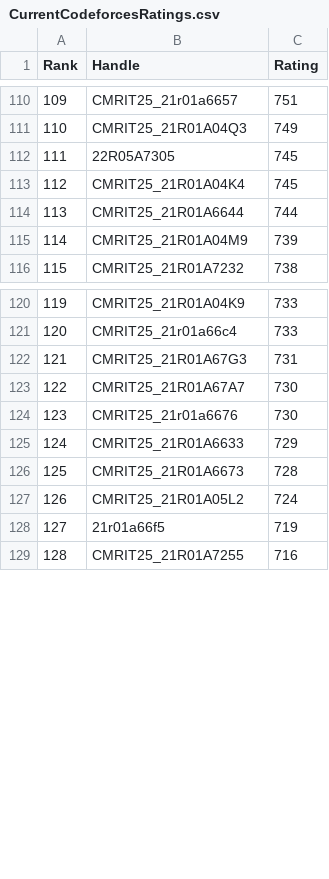
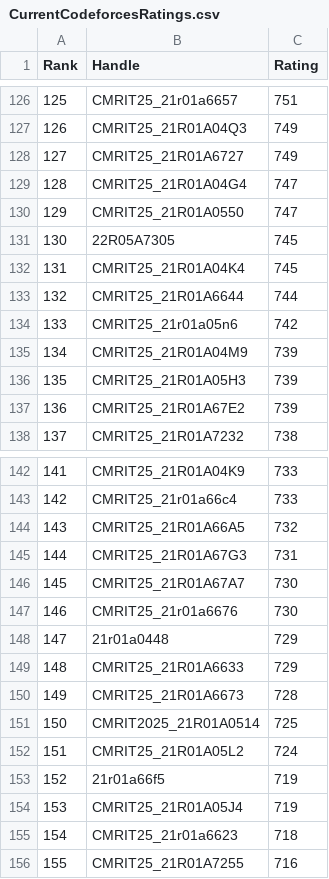
Before and after one commit to gabyah92/CodeforcesRankingGUI, a CSV file: Leaderboards/CurrentCodeforcesRatings.csv, drawn as a sheet; only a part is shown, gaps mark what is left out; the diff covers the shown part only; the diff names each change by its address in the sheet, - before the commit and + after, or states it on an @@ line.

```diff
--- a/Leaderboards/CurrentCodeforcesRatings.csv
+++ b/Leaderboards/CurrentCodeforcesRatings.csv
@@ column A (Rank) renumbered from row 7 down @@
+row 128: 127 | CMRIT25_21R01A6727 | 749
+row 129: 128 | CMRIT25_21R01A04G4 | 747
+row 130: 129 | CMRIT25_21R01A0550 | 747
+row 134: 133 | CMRIT25_21r01a05n6 | 742
+row 136: 135 | CMRIT25_21R01A05H3 | 739
+row 137: 136 | CMRIT25_21R01A67E2 | 739
+row 144: 143 | CMRIT25_21R01A66A5 | 732
+row 148: 147 | 21r01a0448 | 729
+row 151: 150 | CMRIT2025_21R01A0514 | 725
+row 154: 153 | CMRIT25_21R01A05J4 | 719
+row 155: 154 | CMRIT25_21r01a6623 | 718
```
Also changed, not shown: 30 added rows elsewhere in this file.
